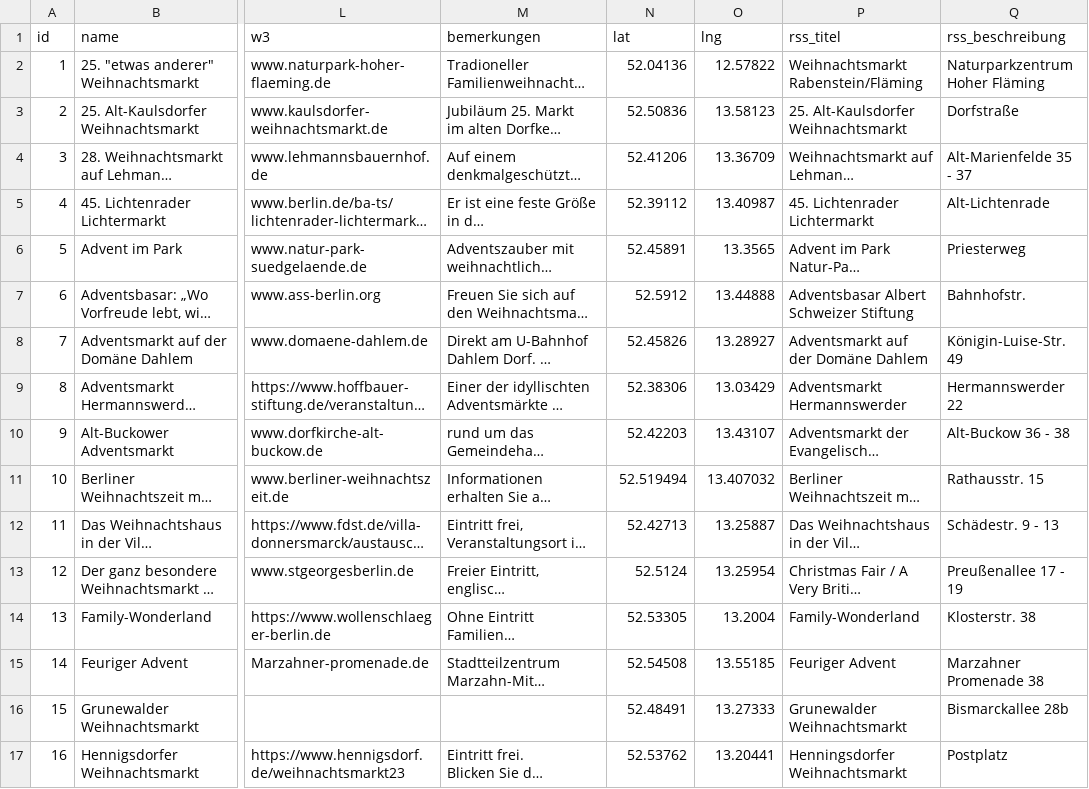
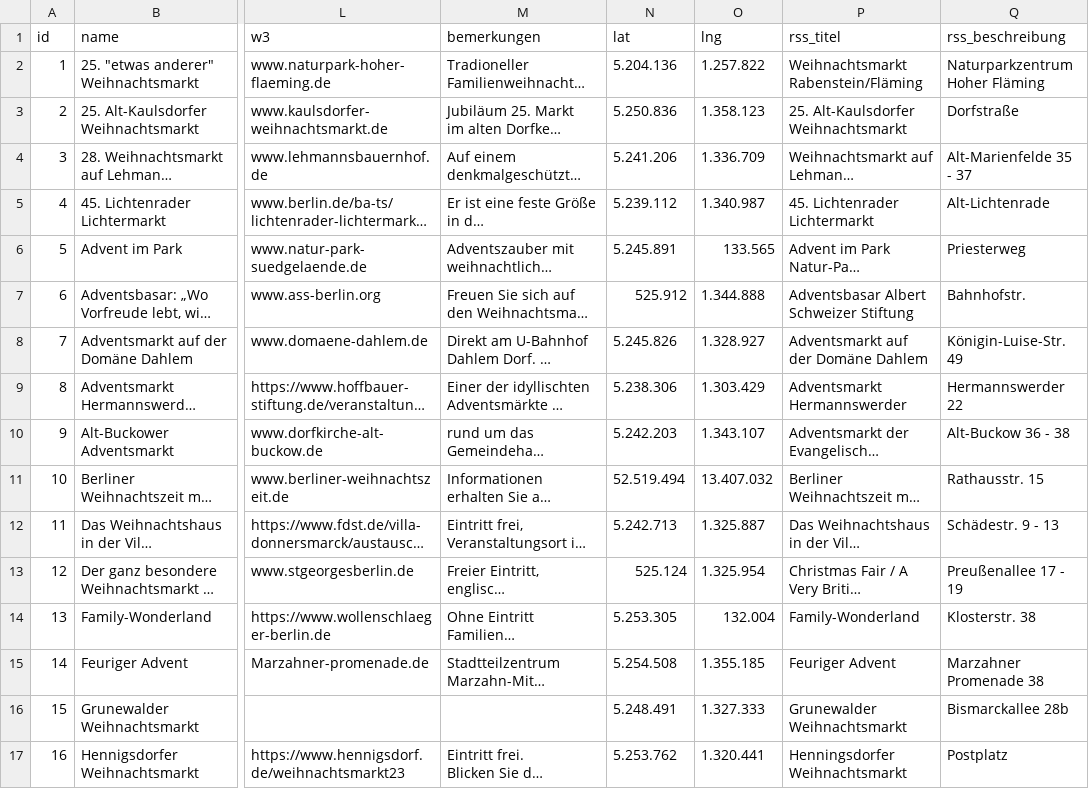
Before and after one commit to technologiestiftung/weihnachtsmarktkarte, a CSV file: public/markets.csv, drawn as a sheet; only a part is shown, gaps mark what is left out; long unchanged cells end in …; the diff covers the shown part only; the diff names each change by its address in the sheet, - before the commit and + after, or states it on an @@ line.

```diff
--- a/public/markets.csv
+++ b/public/markets.csv
-N2 (lat): 52.04136
+N2 (lat): 5.204.136
-O2 (lng): 12.57822
+O2 (lng): 1.257.822
-N3 (lat): 52.50836
+N3 (lat): 5.250.836
-O3 (lng): 13.58123
+O3 (lng): 1.358.123
-N4 (lat): 52.41206
+N4 (lat): 5.241.206
-O4 (lng): 13.36709
+O4 (lng): 1.336.709
-N5 (lat): 52.39112
+N5 (lat): 5.239.112
-O5 (lng): 13.40987
+O5 (lng): 1.340.987
-N6 (lat): 52.45891
+N6 (lat): 5.245.891
-O6 (lng): 13.3565
+O6 (lng): 133.565
-N7 (lat): 52.5912
+N7 (lat): 525.912
-O7 (lng): 13.44888
+O7 (lng): 1.344.888
-N8 (lat): 52.45826
+N8 (lat): 5.245.826
-O8 (lng): 13.28927
+O8 (lng): 1.328.927
-N9 (lat): 52.38306
+N9 (lat): 5.238.306
-O9 (lng): 13.03429
+O9 (lng): 1.303.429
-N10 (lat): 52.42203
+N10 (lat): 5.242.203
-O10 (lng): 13.43107
+O10 (lng): 1.343.107
-N11 (lat): 52.519494
+N11 (lat): 52.519.494
-O11 (lng): 13.407032
+O11 (lng): 13.407.032
-N12 (lat): 52.42713
+N12 (lat): 5.242.713
-O12 (lng): 13.25887
+O12 (lng): 1.325.887
-N13 (lat): 52.5124
+N13 (lat): 525.124
-O13 (lng): 13.25954
+O13 (lng): 1.325.954
-N14 (lat): 52.53305
+N14 (lat): 5.253.305
-O14 (lng): 13.2004
+O14 (lng): 132.004
-N15 (lat): 52.54508
+N15 (lat): 5.254.508
-O15 (lng): 13.55185
+O15 (lng): 1.355.185
-N16 (lat): 52.48491
+N16 (lat): 5.248.491
-O16 (lng): 13.27333
+O16 (lng): 1.327.333
-N17 (lat): 52.53762
+N17 (lat): 5.253.762
-O17 (lng): 13.20441
+O17 (lng): 1.320.441
```
Also changed, not shown: 78 edited cells elsewhere in this file.
